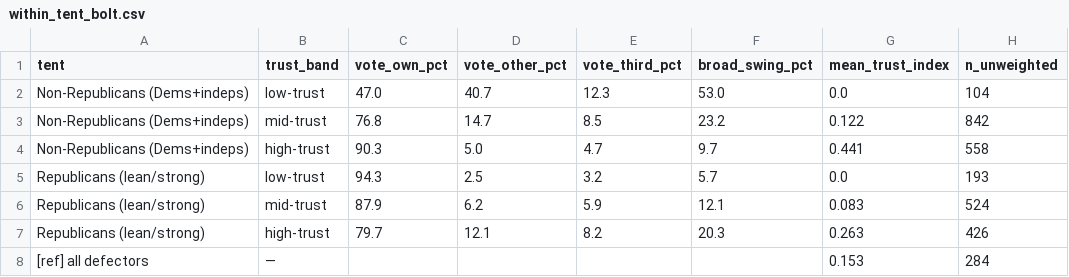
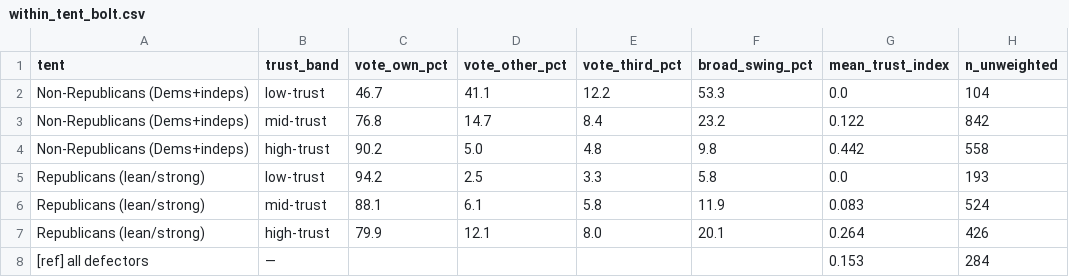
Before and after one commit to jamesvillarrubia/center-basher, a CSV file: data/clean/within_tent_bolt.csv, drawn as a sheet.

```diff
--- a/data/clean/within_tent_bolt.csv
+++ b/data/clean/within_tent_bolt.csv
@@ -1,8 +1,8 @@
 tent,trust_band,vote_own_pct,vote_other_pct,vote_third_pct,broad_swing_pct,mean_trust_index,n_unweighted
-Non-Republicans (Dems+indeps),low-trust,47.0,40.7,12.3,53.0,0.0,104
-Non-Republicans (Dems+indeps),mid-trust,76.8,14.7,8.5,23.2,0.122,842
-Non-Republicans (Dems+indeps),high-trust,90.3,5.0,4.7,9.7,0.441,558
-Republicans (lean/strong),low-trust,94.3,2.5,3.2,5.7,0.0,193
-Republicans (lean/strong),mid-trust,87.9,6.2,5.9,12.1,0.083,524
-Republicans (lean/strong),high-trust,79.7,12.1,8.2,20.3,0.263,426
+Non-Republicans (Dems+indeps),low-trust,46.7,41.1,12.2,53.3,0.0,104
+Non-Republicans (Dems+indeps),mid-trust,76.8,14.7,8.4,23.2,0.122,842
+Non-Republicans (Dems+indeps),high-trust,90.2,5.0,4.8,9.8,0.442,558
+Republicans (lean/strong),low-trust,94.2,2.5,3.3,5.8,0.0,193
+Republicans (lean/strong),mid-trust,88.1,6.1,5.8,11.9,0.083,524
+Republicans (lean/strong),high-trust,79.9,12.1,8.0,20.1,0.264,426
 [ref] all defectors,—,,,,,0.153,284
```
Also changed, not shown: web/data/within_tent_bolt.csv, 1 other file.
